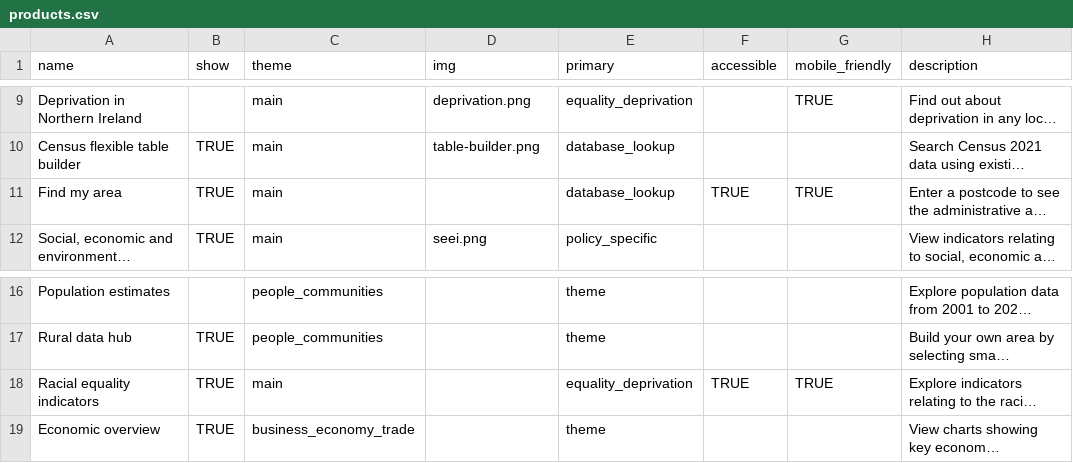
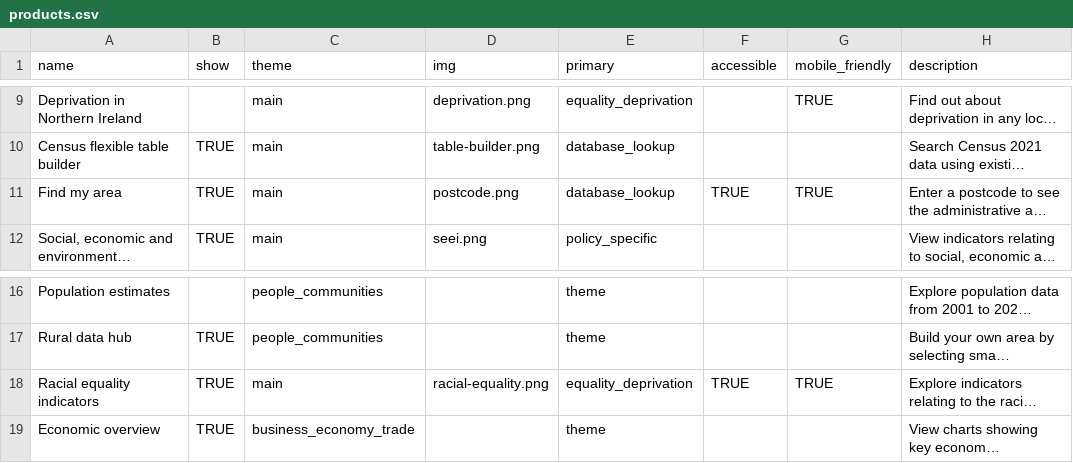
Before and after one commit to NISRA-Tech-Lab/explore-homepage, a CSV file: public/data/products.csv, drawn as a sheet; only a part is shown, gaps mark what is left out; long unchanged cells end in …; the diff names each change by its address in the sheet, - before the commit and + after, or states it on an @@ line.

```diff
--- a/public/data/products.csv
+++ b/public/data/products.csv
-D11 (img): (empty)
+D11 (img): postcode.png
-D18 (img): (empty)
+D18 (img): racial-equality.png
```
Also changed, not shown: 2 other files.
